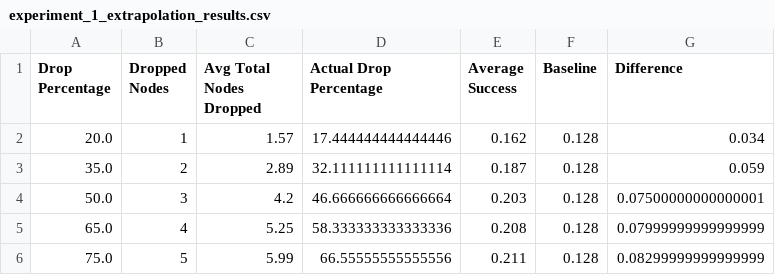
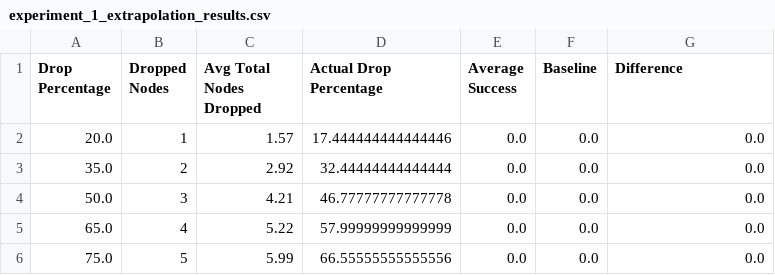
Before and after one commit to wiggly1993/Python_Implementation_ComputersAndSecurity_RoboticsCaseStudies_Cut-The-Rope, a CSV file: src/0Day_Exploit/experiment_1_extrapolation_results.csv, drawn as a sheet.

Commit message:
ran regression for experiment 4 again

```diff
--- a/src/0Day_Exploit/experiment_1_extrapolation_results.csv
+++ b/src/0Day_Exploit/experiment_1_extrapolation_results.csv
@@ -1,6 +1,6 @@
 Drop Percentage,Dropped Nodes,Avg Total Nodes Dropped,Actual Drop Percentage,Average Success,Baseline,Difference
-20.0,1,1.57,17.444444444444446,0.162,0.128,0.034
-35.0,2,2.89,32.111111111111114,0.187,0.128,0.059
-50.0,3,4.2,46.666666666666664,0.203,0.128,0.07500000000000001
-65.0,4,5.25,58.333333333333336,0.208,0.128,0.07999999999999999
-75.0,5,5.99,66.55555555555556,0.211,0.128,0.08299999999999999
+20.0,1,1.57,17.444444444444446,0.0,0.0,0.0
+35.0,2,2.92,32.44444444444444,0.0,0.0,0.0
+50.0,3,4.21,46.77777777777778,0.0,0.0,0.0
+65.0,4,5.22,57.99999999999999,0.0,0.0,0.0
+75.0,5,5.99,66.55555555555556,0.0,0.0,0.0
```
Also changed, not shown: src/0Day_Exploit/experiment_2_extrapolation_results.csv, src/0Day_Exploit/experiment_3_extrapolation_results.csv, 9 other files.
